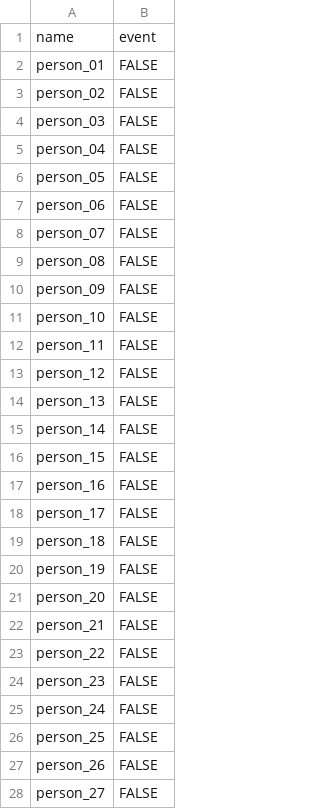
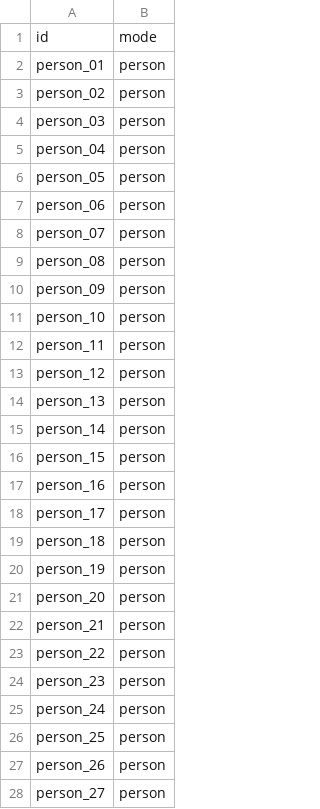
Before and after one commit to knapply/knappnet, a CSV file: r/inst/extdata/noordin/affiliation_nodes.csv, drawn as a sheet; only a part is shown; the diff covers the shown part only.

```diff
--- a/r/inst/extdata/noordin/affiliation_nodes.csv
+++ b/r/inst/extdata/noordin/affiliation_nodes.csv
@@ -1,28 +1,28 @@
-name,event
-person_01,FALSE
-person_02,FALSE
-person_03,FALSE
-person_04,FALSE
-person_05,FALSE
-person_06,FALSE
-person_07,FALSE
-person_08,FALSE
-person_09,FALSE
-person_10,FALSE
-person_11,FALSE
-person_12,FALSE
-person_13,FALSE
-person_14,FALSE
-person_15,FALSE
-person_16,FALSE
-person_17,FALSE
-person_18,FALSE
-person_19,FALSE
-person_20,FALSE
-person_21,FALSE
-person_22,FALSE
-person_23,FALSE
-person_24,FALSE
-person_25,FALSE
-person_26,FALSE
-person_27,FALSE
+id,mode
+person_01,person
+person_02,person
+person_03,person
+person_04,person
+person_05,person
+person_06,person
+person_07,person
+person_08,person
+person_09,person
+person_10,person
+person_11,person
+person_12,person
+person_13,person
+person_14,person
+person_15,person
+person_16,person
+person_17,person
+person_18,person
+person_19,person
+person_20,person
+person_21,person
+person_22,person
+person_23,person
+person_24,person
+person_25,person
+person_26,person
+person_27,person
```
Also changed, not shown: 97 edited cells elsewhere in this file, r/inst/extdata/florentine/edges.csv, r/inst/extdata/jemaah_islamiyah/edges.csv, 30 other files.
